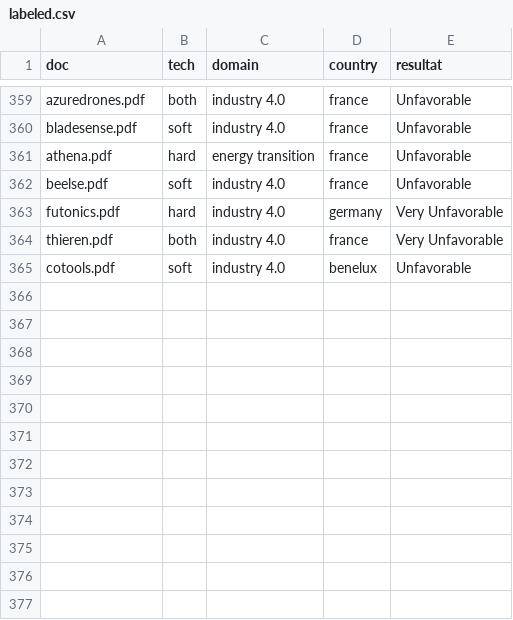
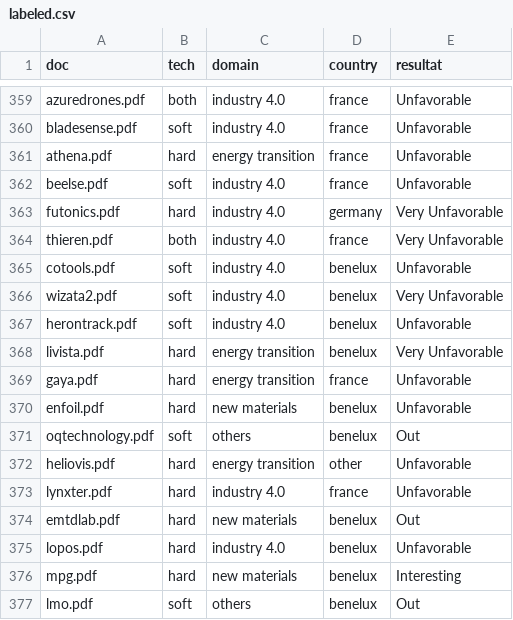
Before and after one commit to VincentLeruth/LePetitNicolas, a CSV file: data/labeled.csv, drawn as a sheet; only a part is shown, gaps mark what is left out; the diff names each change by its address in the sheet, - before the commit and + after, or states it on an @@ line.

```diff
--- a/data/labeled.csv
+++ b/data/labeled.csv
+row 366: wizata2.pdf | soft | industry 4.0 | benelux | Very Unfavorable
+row 367: herontrack.pdf | soft | industry 4.0 | benelux | Unfavorable
+row 368: livista.pdf | hard | energy transition | benelux | Very Unfavorable
+row 369: gaya.pdf | hard | energy transition | france | Unfavorable
+row 370: enfoil.pdf | hard | new materials | benelux | Unfavorable
+row 371: oqtechnology.pdf | soft | others | benelux | Out
+row 372: heliovis.pdf | hard | energy transition | other | Unfavorable
+row 373: lynxter.pdf | hard | industry 4.0 | france | Unfavorable
+row 374: emtdlab.pdf | hard | new materials | benelux | Out
+row 375: lopos.pdf | hard | industry 4.0 | benelux | Unfavorable
+row 376: mpg.pdf | hard | new materials | benelux | Interesting
+row 377: lmo.pdf | soft | others | benelux | Out
```
Also changed, not shown: 10 other files.
